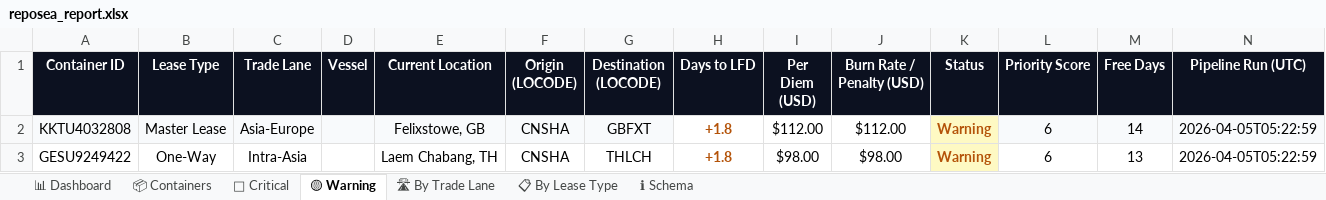
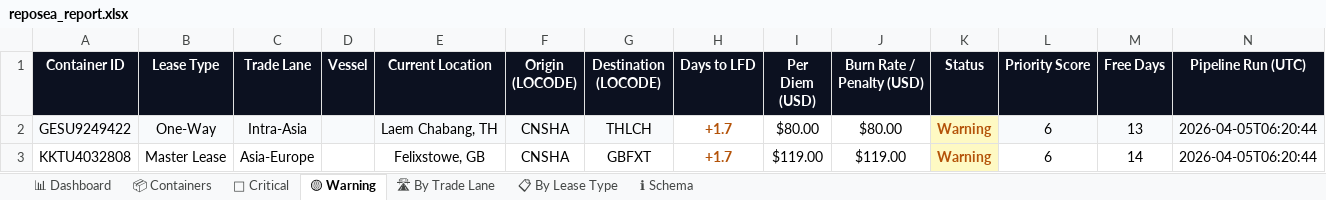
Before and after one commit to rahulmistry18/Reposea_container_optimizer, an Excel workbook: data/exports/reposea_report.xlsx, sheet 🟡 Warning, drawn as a sheet; values as stored, in another font and other column widths than the file's, no borders; table styles not drawn; removed rows and columns are numbered as before the commit, all else as after; the diff names each change by its address in the sheet, - before the commit and + after, or states it on an @@ line.

Commit message:
chore(data): pipeline run 2026-04-04T22:20:45Z [skip ci]

```diff
--- a/data/exports/reposea_report.xlsx (sheet 🟡 Warning)
+++ b/data/exports/reposea_report.xlsx (sheet 🟡 Warning)
-row 2: KKTU4032808 | Master Lease | Asia-Europe |  | Felixstowe, GB | CNSHA | GBFXT | +1.8 | $112.00 | $112.00 | Warning | 6 | 14 | 2026-04-05T05:22:59
-A2:G2 fill: none
+A2:G2 fill: #F8FAFC
-H2 (Days to LFD): +1.8
+H2 (Days to LFD): +1.7
-I2 (Per Diem (USD)): $98.00
+I2 (Per Diem (USD)): $80.00
-J2 (Burn Rate / Penalty (USD)): $98.00
+J2 (Burn Rate / Penalty (USD)): $80.00
-L2:N2 fill: none
+L2:N2 fill: #F8FAFC
-N2 (Pipeline Run (UTC)): 2026-04-05T05:22:59
+N2 (Pipeline Run (UTC)): 2026-04-05T06:20:44
+row 3: KKTU4032808 | Master Lease | Asia-Europe |  | Felixstowe, GB | CNSHA | GBFXT | +1.7 | $119.00 | $119.00 | Warning | 6 | 14 | 2026-04-05T06:20:44
```
Also changed, not shown: sheet 📦 Containers, sheet 🔴 Critical, sheet 📋 By Lease Type, sheet 📊 Dashboard, sheet 🛣 By Trade Lane, 7 other files.
